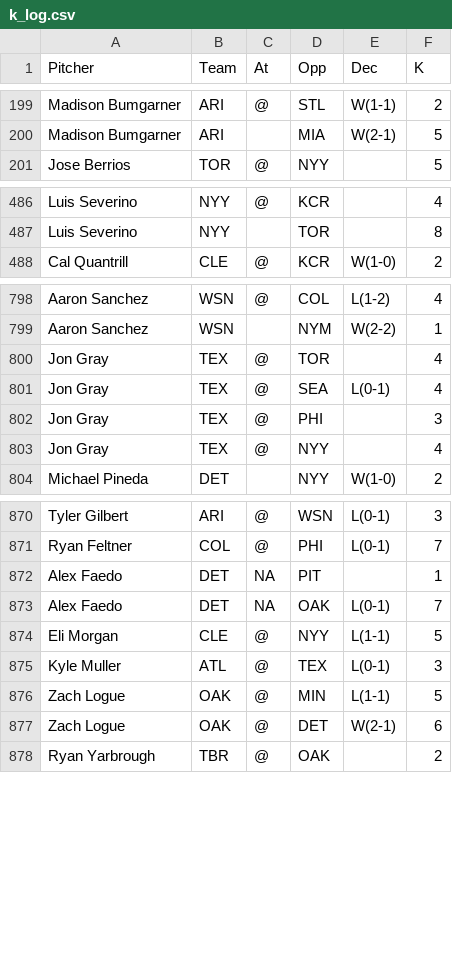
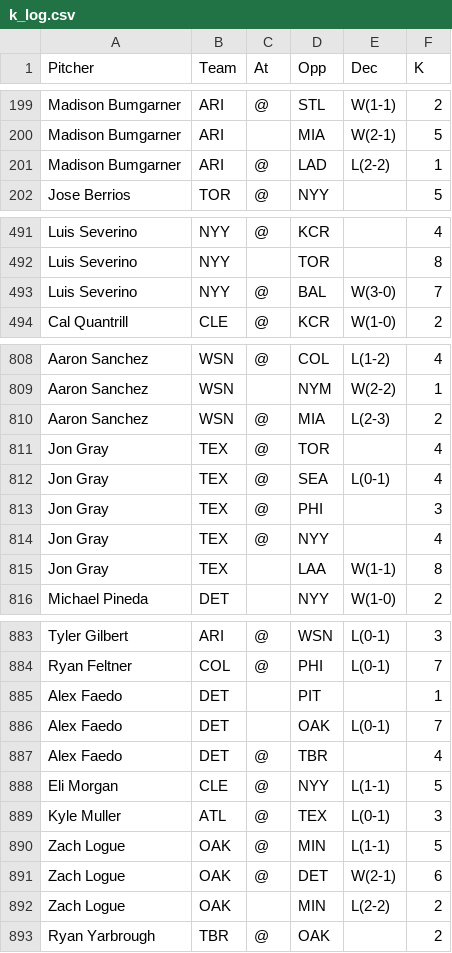
Before and after one commit to 4screenssports/4screenssports.github.io, a CSV file: k_log.csv, drawn as a sheet; only a part is shown, gaps mark what is left out; the diff covers the shown part only.

Commit message:
Update k_log.csv

```diff
--- a/k_log.csv
+++ b/k_log.csv
@@ -200,2 +200,3 @@
 "Madison Bumgarner","ARI","","MIA","W(2-1)","5"
+"Madison Bumgarner","ARI","@","LAD","L(2-2)","1"
 "Jose Berrios","TOR","@","NYY","","5"
@@ -487,2 +492,3 @@
 "Luis Severino","NYY","","TOR","","8"
+"Luis Severino","NYY","@","BAL","W(3-0)","7"
 "Cal Quantrill","CLE","@","KCR","W(1-0)","2"
@@ -799,2 +809,3 @@
 "Aaron Sanchez","WSN","","NYM","W(2-2)","1"
+"Aaron Sanchez","WSN","@","MIA","L(2-3)","2"
 "Jon Gray","TEX","@","TOR","","4"
@@ -803,2 +814,3 @@
 "Jon Gray","TEX","@","NYY","","4"
+"Jon Gray","TEX","","LAA","W(1-1)","8"
 "Michael Pineda","DET","","NYY","W(1-0)","2"
@@ -871,4 +884,5 @@
 "Ryan Feltner","COL","@","PHI","L(0-1)","7"
-"Alex Faedo","DET",NA,"PIT","","1"
-"Alex Faedo","DET",NA,"OAK","L(0-1)","7"
+"Alex Faedo","DET","","PIT","","1"
+"Alex Faedo","DET","","OAK","L(0-1)","7"
+"Alex Faedo","DET","@","TBR","","4"
 "Eli Morgan","CLE","@","NYY","L(1-1)","5"
@@ -877,2 +891,3 @@
 "Zach Logue","OAK","@","DET","W(2-1)","6"
+"Zach Logue","OAK","","MIN","L(2-2)","2"
 "Ryan Yarbrough","TBR","@","OAK","","2"
```
Also changed, not shown: 9 added rows elsewhere in this file.
